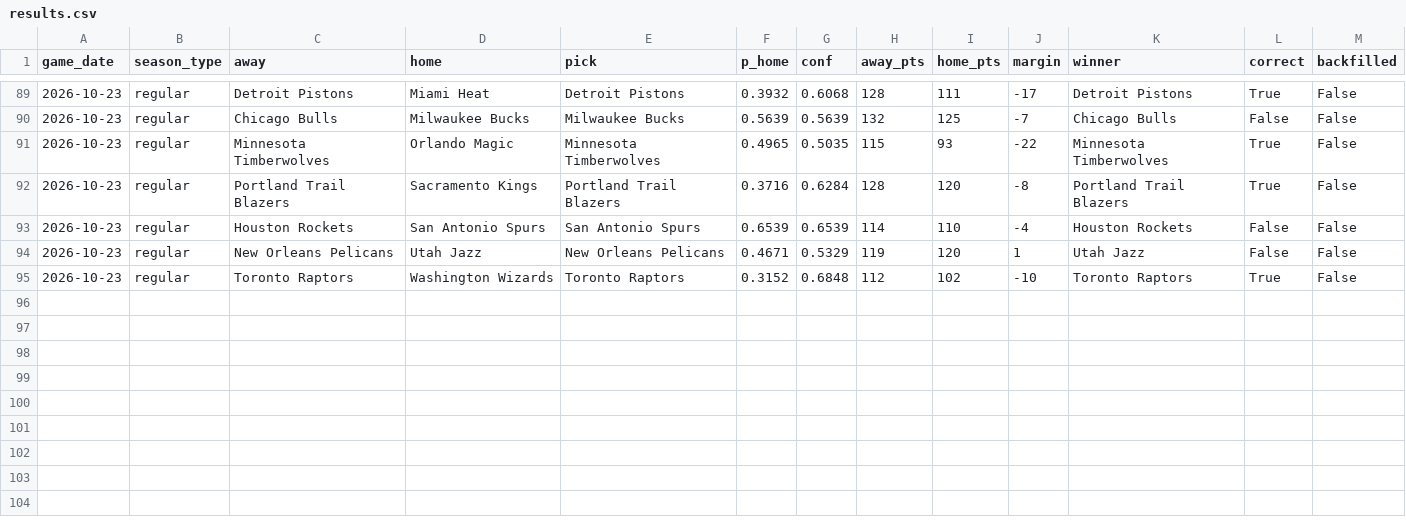
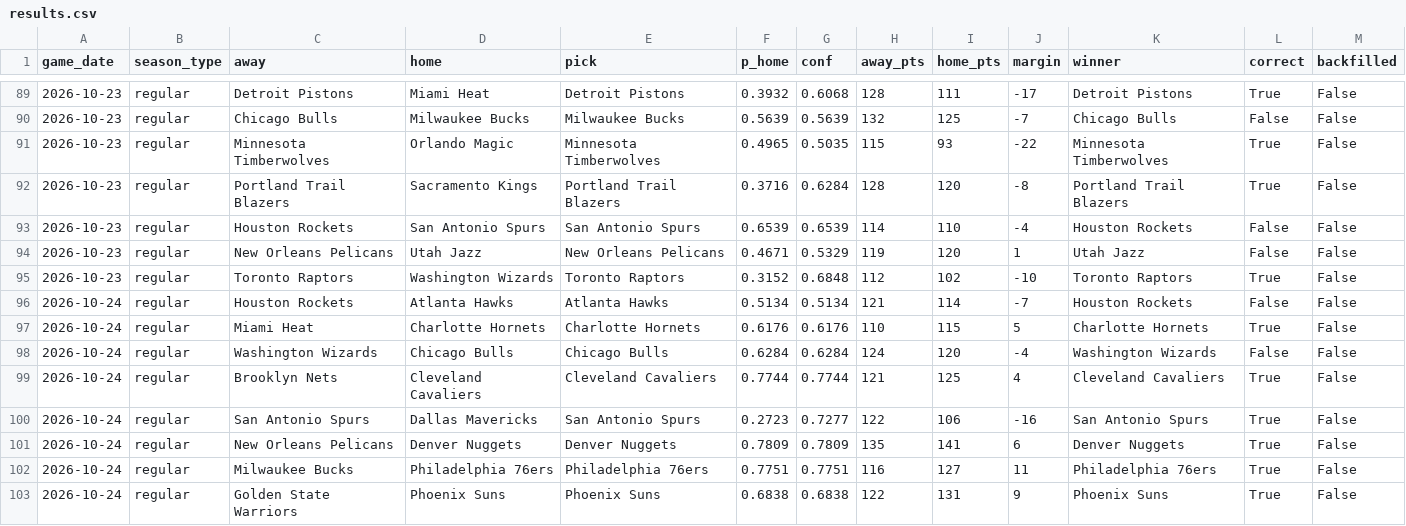
Before and after one commit to rsuriprojects/nba-predictions, a CSV file: results.csv, drawn as a sheet; only a part is shown, gaps mark what is left out; the diff names each change by its address in the sheet, - before the commit and + after, or states it on an @@ line.

```diff
--- a/results.csv
+++ b/results.csv
+row 96: 2026-10-24 | regular | Houston Rockets | Atlanta Hawks | Atlanta Hawks | 0.5134 | 0.5134 | 121 | 114 | -7 | Houston Rockets | False | False
+row 97: 2026-10-24 | regular | Miami Heat | Charlotte Hornets | Charlotte Hornets | 0.6176 | 0.6176 | 110 | 115 | 5 | Charlotte Hornets | True | False
+row 98: 2026-10-24 | regular | Washington Wizards | Chicago Bulls | Chicago Bulls | 0.6284 | 0.6284 | 124 | 120 | -4 | Washington Wizards | False | False
+row 99: 2026-10-24 | regular | Brooklyn Nets | Cleveland Cavaliers | Cleveland Cavaliers | 0.7744 | 0.7744 | 121 | 125 | 4 | Cleveland Cavaliers | True | False
+row 100: 2026-10-24 | regular | San Antonio Spurs | Dallas Mavericks | San Antonio Spurs | 0.2723 | 0.7277 | 122 | 106 | -16 | San Antonio Spurs | True | False
+row 101: 2026-10-24 | regular | New Orleans Pelicans | Denver Nuggets | Denver Nuggets | 0.7809 | 0.7809 | 135 | 141 | 6 | Denver Nuggets | True | False
+row 102: 2026-10-24 | regular | Milwaukee Bucks | Philadelphia 76ers | Philadelphia 76ers | 0.7751 | 0.7751 | 116 | 127 | 11 | Philadelphia 76ers | True | False
+row 103: 2026-10-24 | regular | Golden State Warriors | Phoenix Suns | Phoenix Suns | 0.6838 | 0.6838 | 122 | 131 | 9 | Phoenix Suns | True | False
```
Also changed, not shown: 2 other files.
